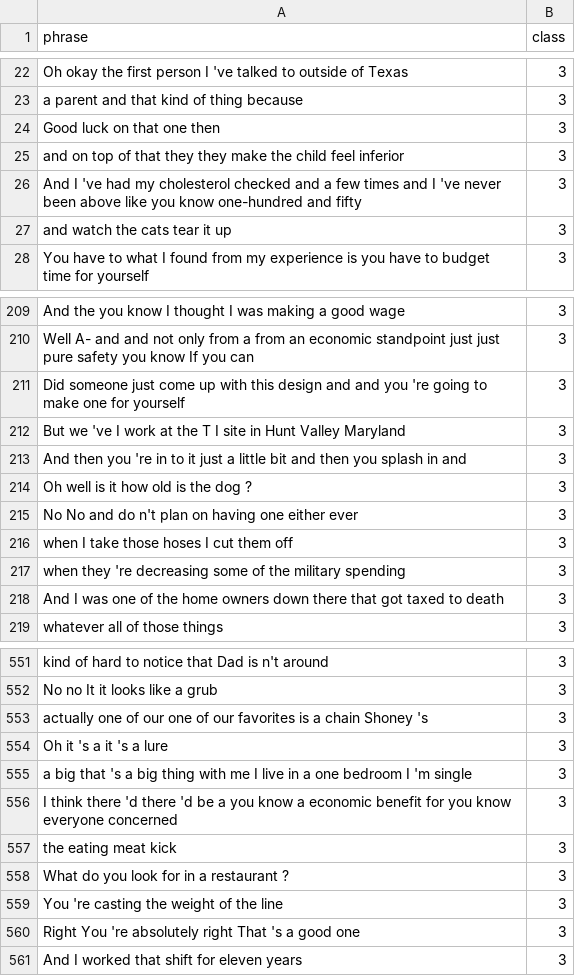
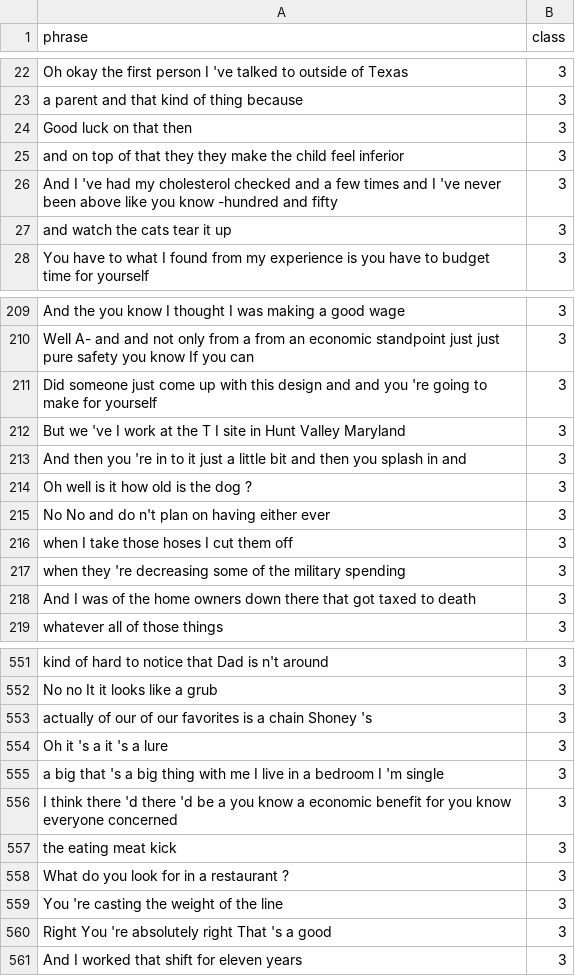
Before and after one commit to davidelct/conversational_agent, a CSV file: data/augmented/fallback.csv, drawn as a sheet; only a part is shown, gaps mark what is left out; the diff covers the shown part only.

```diff
--- a/data/augmented/fallback.csv
+++ b/data/augmented/fallback.csv
@@ -23,5 +23,5 @@ Oh okay the first person I 've talked to outside of Texas ,3
 a parent and that kind of thing because ,3
-Good luck on that one then ,3
+Good luck on that   then ,3
 and on top of that they they make the child feel inferior ,3
-And I 've had my cholesterol checked and a few times and I 've never been above like you know one-hundred and fifty ,3
+And I 've had my cholesterol checked and a few times and I 've never been above like you know  -hundred and fifty ,3
 and watch the cats tear it up ,3
@@ -210,3 +210,3 @@ And the you know I thought I was making a good wage ,3
 Well A- and and not only from a from an economic standpoint just just pure safety you know If you can ,3
-Did someone just come up with this design and and you 're going to make one for yourself ,3
+Did someone just come up with this design and and you 're going to make   for yourself ,3
 But we 've I work at the T I site in Hunt Valley Maryland ,3
@@ -214,6 +214,6 @@ And then you 're in to it just a little bit and then you splash in and ,3
 Oh well is it how old is the dog ? ,3
-No No and do n't plan on having one either ever ,3
+No No and do n't plan on having   either ever ,3
 when I take those hoses I cut them off ,3
 when they 're decreasing some of the military spending ,3
-And I was one of the home owners down there that got taxed to death ,3
+And I was   of the home owners down there that got taxed to death ,3
 whatever all of those things ,3
@@ -552,5 +552,5 @@ kind of hard to notice that Dad is n't around ,3
 No no It it looks like a grub ,3
-actually one of our one of our favorites is a chain Shoney 's ,3
+actually   of our   of our favorites is a chain Shoney 's ,3
 Oh it 's a it 's a lure ,3
-a big that 's a big thing with me I live in a one bedroom I 'm single ,3
+a big that 's a big thing with me I live in a   bedroom I 'm single ,3
 I think there 'd there 'd be a you know a economic benefit for you know everyone concerned ,3
@@ -559,3 +559,3 @@ What do you look for in a restaurant ? ,3
 You 're casting the weight of the line ,3
-Right You 're absolutely right That 's a good one ,3
+Right You 're absolutely right That 's a good   ,3
 And I worked that shift for eleven years ,3
```
Also changed, not shown: 22 edited cells elsewhere in this file, data/augmented/info.csv, 25 other files.
